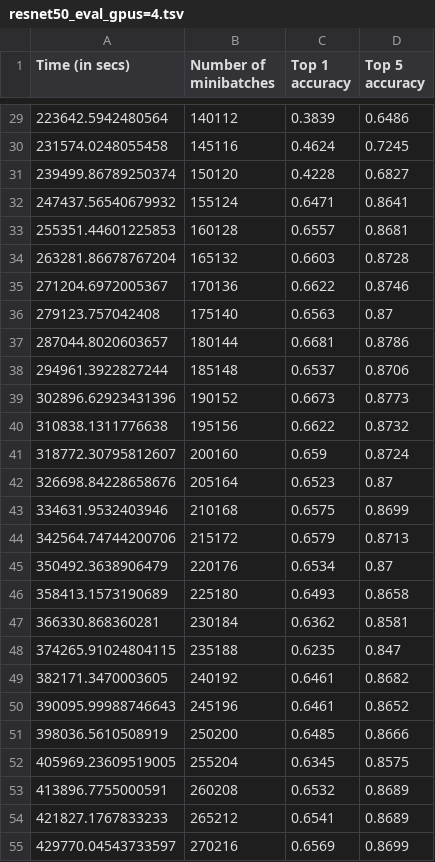
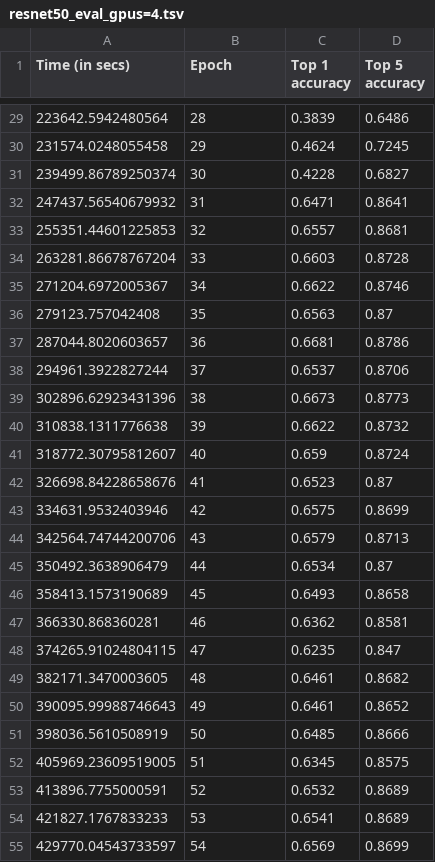
Before and after one commit to codyaustun/tensorflow-benchmarks, a TSV file: scripts/tf_cnn_benchmarks/logs/resnet50_eval_gpus=4.tsv, drawn as a sheet; only a part is shown, gaps mark what is left out; the diff covers the shown part only.

```diff
--- a/scripts/tf_cnn_benchmarks/logs/resnet50_eval_gpus=4.tsv
+++ b/scripts/tf_cnn_benchmarks/logs/resnet50_eval_gpus=4.tsv
@@ -1 +1 @@
-Time (in secs)	Number of minibatches	Top 1 accuracy	Top 5 accuracy
+Time (in secs)	Epoch	Top 1 accuracy	Top 5 accuracy
@@ -29,27 +29,27 @@ Time (in secs)	Number of minibatches	Top 1 accuracy	Top 5 accuracy
-223642.5942480564	140112	0.3839	0.6486
-231574.0248055458	145116	0.4624	0.7245
-239499.86789250374	150120	0.4228	0.6827
-247437.56540679932	155124	0.6471	0.8641
-255351.44601225853	160128	0.6557	0.8681
-263281.86678767204	165132	0.6603	0.8728
-271204.6972005367	170136	0.6622	0.8746
-279123.757042408	175140	0.6563	0.87
-287044.8020603657	180144	0.6681	0.8786
-294961.3922827244	185148	0.6537	0.8706
-302896.62923431396	190152	0.6673	0.8773
-310838.1311776638	195156	0.6622	0.8732
-318772.30795812607	200160	0.659	0.8724
-326698.84228658676	205164	0.6523	0.87
-334631.9532403946	210168	0.6575	0.8699
-342564.74744200706	215172	0.6579	0.8713
-350492.3638906479	220176	0.6534	0.87
-358413.1573190689	225180	0.6493	0.8658
-366330.868360281	230184	0.6362	0.8581
-374265.91024804115	235188	0.6235	0.847
-382171.3470003605	240192	0.6461	0.8682
-390095.99988746643	245196	0.6461	0.8652
-398036.5610508919	250200	0.6485	0.8666
-405969.23609519005	255204	0.6345	0.8575
-413896.7755000591	260208	0.6532	0.8689
-421827.1767833233	265212	0.6541	0.8689
-429770.04543733597	270216	0.6569	0.8699
+223642.5942480564	28	0.3839	0.6486
+231574.0248055458	29	0.4624	0.7245
+239499.86789250374	30	0.4228	0.6827
+247437.56540679932	31	0.6471	0.8641
+255351.44601225853	32	0.6557	0.8681
+263281.86678767204	33	0.6603	0.8728
+271204.6972005367	34	0.6622	0.8746
+279123.757042408	35	0.6563	0.87
+287044.8020603657	36	0.6681	0.8786
+294961.3922827244	37	0.6537	0.8706
+302896.62923431396	38	0.6673	0.8773
+310838.1311776638	39	0.6622	0.8732
+318772.30795812607	40	0.659	0.8724
+326698.84228658676	41	0.6523	0.87
+334631.9532403946	42	0.6575	0.8699
+342564.74744200706	43	0.6579	0.8713
+350492.3638906479	44	0.6534	0.87
+358413.1573190689	45	0.6493	0.8658
+366330.868360281	46	0.6362	0.8581
+374265.91024804115	47	0.6235	0.847
+382171.3470003605	48	0.6461	0.8682
+390095.99988746643	49	0.6461	0.8652
+398036.5610508919	50	0.6485	0.8666
+405969.23609519005	51	0.6345	0.8575
+413896.7755000591	52	0.6532	0.8689
+421827.1767833233	53	0.6541	0.8689
+429770.04543733597	54	0.6569	0.8699
```
Also changed, not shown: 72 edited cells elsewhere in this file, scripts/tf_cnn_benchmarks/logs/resnet50_eval.tsv.
